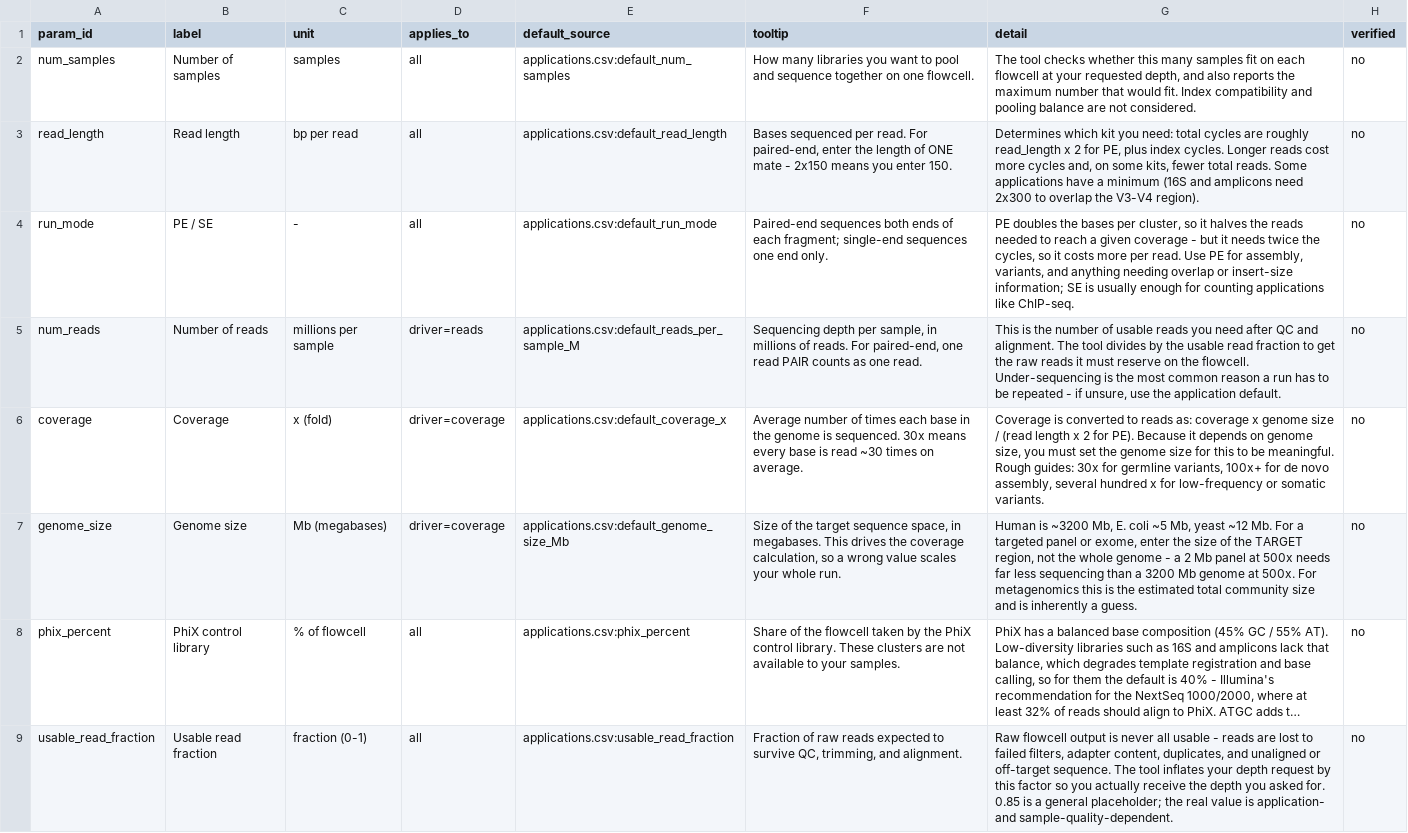
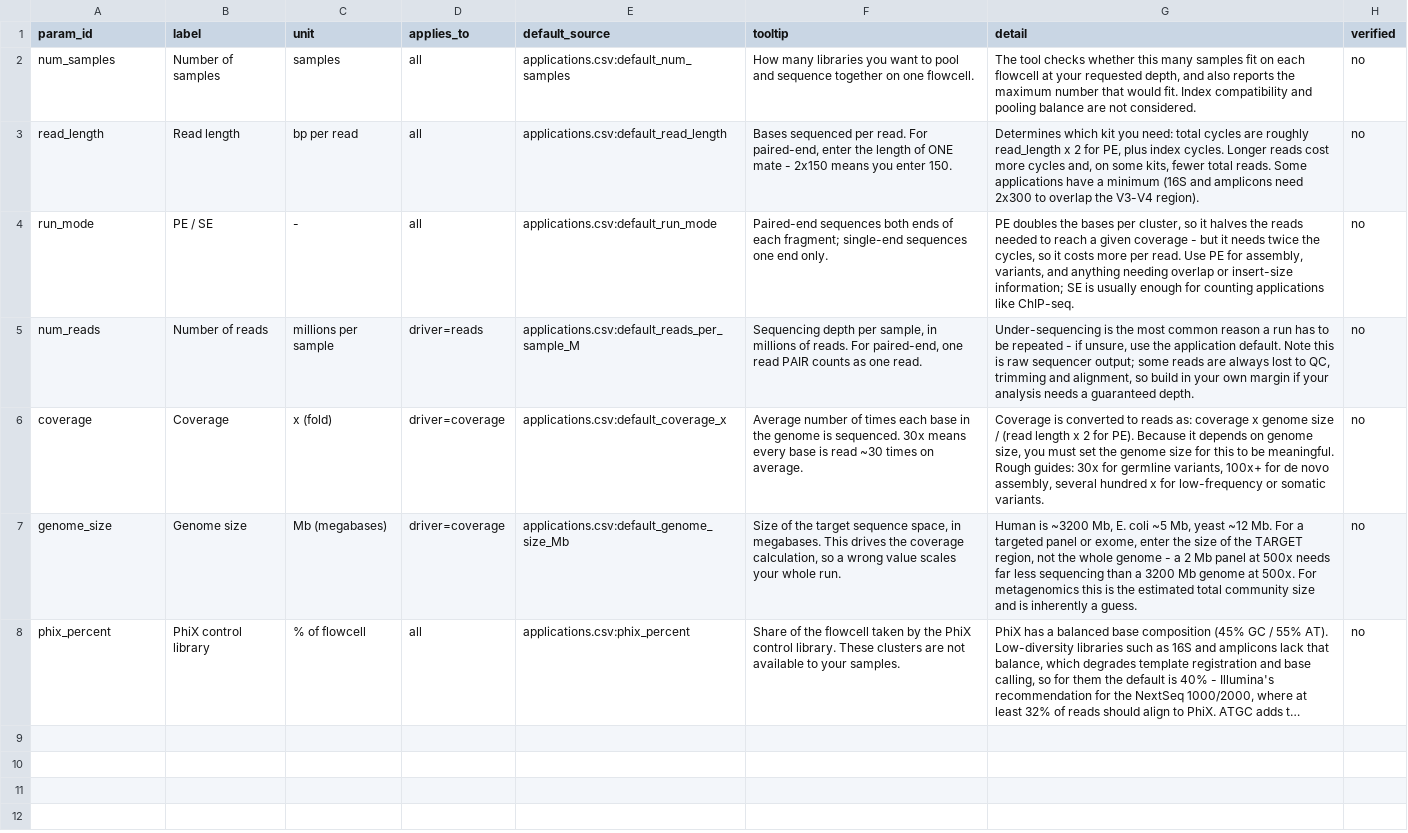
Before and after one commit to Technion-Genomics-Center/nextseq-flowcell-calculator, a CSV file: parameters.csv, drawn as a sheet; long unchanged cells end in …; the diff names each change by its address in the sheet, - before the commit and + after, or states it on an @@ line.

Commit message:
Remove usable read fraction; rank flowcells by explicit cost order
The usable read fraction silently inflated every depth request by a value
nobody can know up front. Reads are now raw sequencer output.

PhiX is no longer hidden behind an Advanced disclosure - it changes usable
capacity by up to 40%, so it belongs in the visible form alongside everything
else. No parameter is hidden now.

Flowcell ranking moves from a tier-then-cycles proxy to an explicit cost_rank
column. Tier is wrong: P4 50 is cheaper than P3 100, so SE 72-100 bp RNAseq now
lands on P4 50. P3 100 is still selected when PE 50 is required, because P4 50
is single-end only and the compatibility filter removes it. Only P4 50 < P3 100
is confirmed; the rest of the order is seeded and needs the real price list.

```diff
--- a/parameters.csv
+++ b/parameters.csv
-G5 (detail): This is the number of usable reads you need after QC and alignment. The tool divides by the usable read fraction to get the raw reads it must reserve on the flowcell. Under-sequencing is the most common reason a run has to be repeated - if unsure, use the application default.
+G5 (detail): Under-sequencing is the most common reason a run has to be repeated - if unsure, use the application default. Note this is raw sequencer output; some reads are always lost to QC, trimming and alignment, so build in your own margin if your analysis needs a guaranteed depth.
-row 9: usable_read_fraction | Usable read fraction | fraction (0-1) | all | applications.csv:usable_read_fraction | Fraction of raw reads expected to survive QC, trimming, and alignment. | Raw flowcell output is never all usable - reads are lost to failed filters, adapter content, duplicates, and unaligned or off-target sequence. The tool inflates your depth request by this factor so you actually receive the depth you asked for. 0.85 is a general placeholder; the real value is application- and sample-quality-dependent. | no
```
Also changed, not shown: applications.csv, flowcells.csv, 3 other files.
